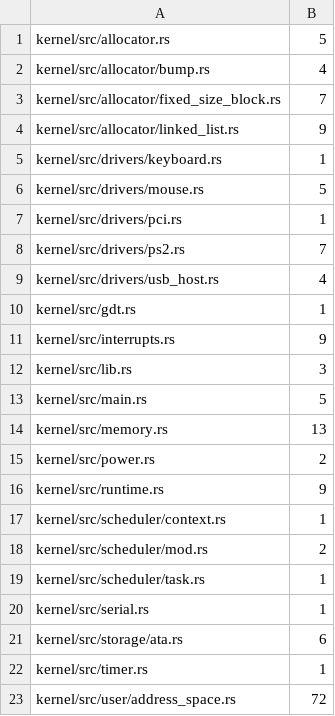
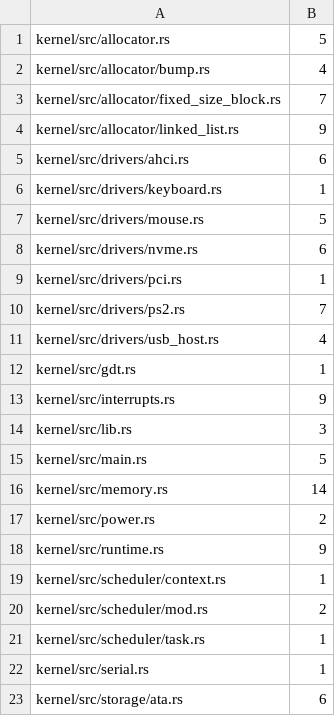
Before and after one commit to Razorhunter/VantaraOs, a TSV file: scripts/unsafe-baseline.tsv, drawn as a sheet; only a part is shown; the shorter side is filled out with more unchanged rows.

Commit message:
completing storage and nvme module, partitions parser, block cache for persistence disk

```diff
--- a/scripts/unsafe-baseline.tsv
+++ b/scripts/unsafe-baseline.tsv
@@ -4,4 +4,6 @@ kernel/src/allocator/fixed_size_block.rs	7
 kernel/src/allocator/linked_list.rs	9
+kernel/src/drivers/ahci.rs	6
 kernel/src/drivers/keyboard.rs	1
 kernel/src/drivers/mouse.rs	5
+kernel/src/drivers/nvme.rs	6
 kernel/src/drivers/pci.rs	1
@@ -13,3 +15,3 @@ kernel/src/lib.rs	3
 kernel/src/main.rs	5
-kernel/src/memory.rs	13
+kernel/src/memory.rs	14
 kernel/src/power.rs	2
```
Also changed, not shown: 27 other files.
